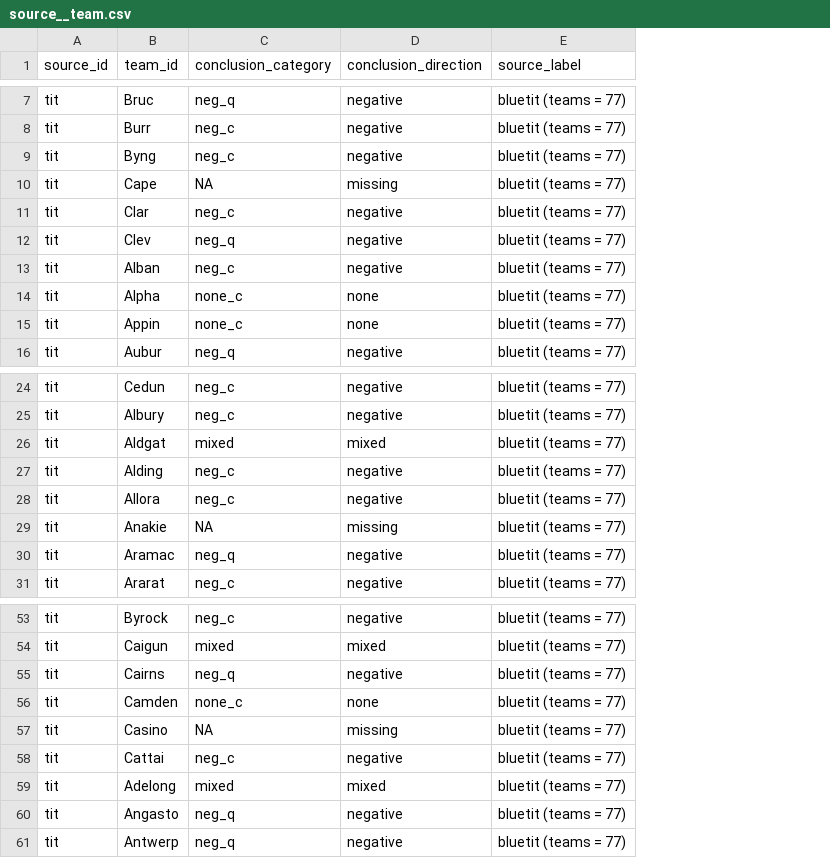
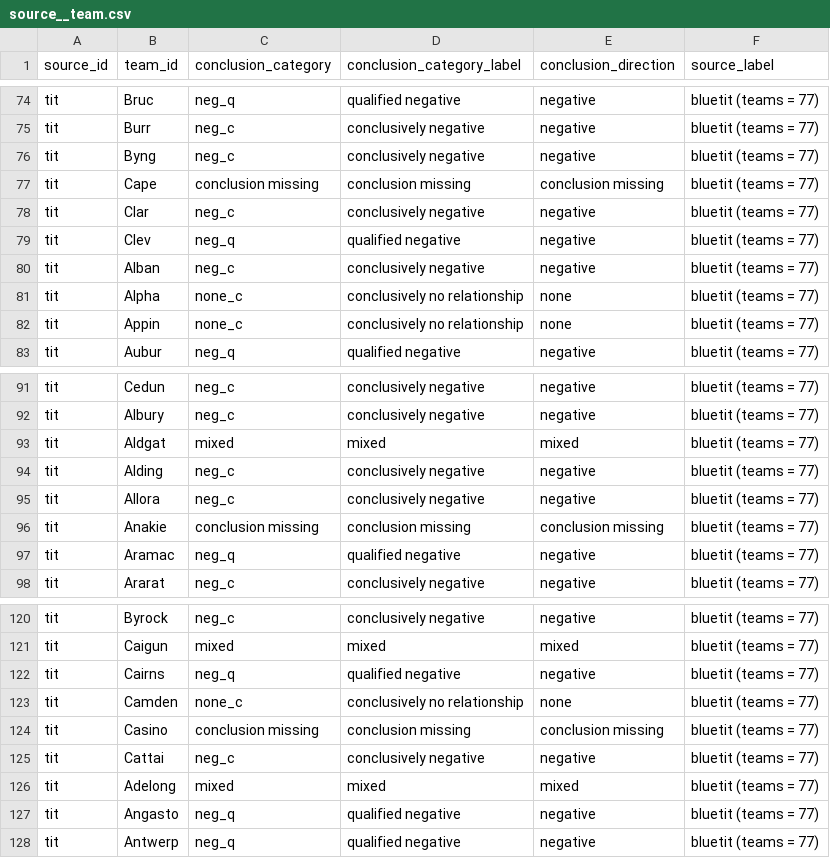
Before and after one commit to softloud/questionability, a CSV file: data/source__team.csv, drawn as a sheet; only a part is shown, gaps mark what is left out; addresses are those after the commit; the diff covers the shown part only; the diff names each change by its address in the sheet, - before the commit and + after, or states it on an @@ line.

Commit message:
#166 added labels to the published team data (#169)

```diff
--- a/data/source__team.csv
+++ b/data/source__team.csv
+column D (conclusion_category_label), rows 74-83: qualified negative | conclusively negative | conclusively negative | conclusion missing | conclusively negative | qualified negative | conclusively negative | conclusively no relationship | conclusively no relationship | qualified negative; rows 91-98: conclusively negative | conclusively negative | mixed | conclusively negative | conclusively negative | conclusion missing | qualified negative | conclusively negative; rows 120-128: conclusively negative | mixed | qualified negative | conclusively no relationship | conclusion missing | conclusively negative | mixed | qualified negative | qualified negative
-C77 (conclusion_category): NA
+C77 (conclusion_category): conclusion missing
-E77 (conclusion_direction): missing
+E77 (conclusion_direction): conclusion missing
-C96 (conclusion_category): NA
+C96 (conclusion_category): conclusion missing
-E96 (conclusion_direction): missing
+E96 (conclusion_direction): conclusion missing
-C124 (conclusion_category): NA
+C124 (conclusion_category): conclusion missing
-E124 (conclusion_direction): missing
+E124 (conclusion_direction): conclusion missing
```
Also changed, not shown: 5 added rows, 5 removed rows and 62 moved rows elsewhere in this file, 3 other files.
